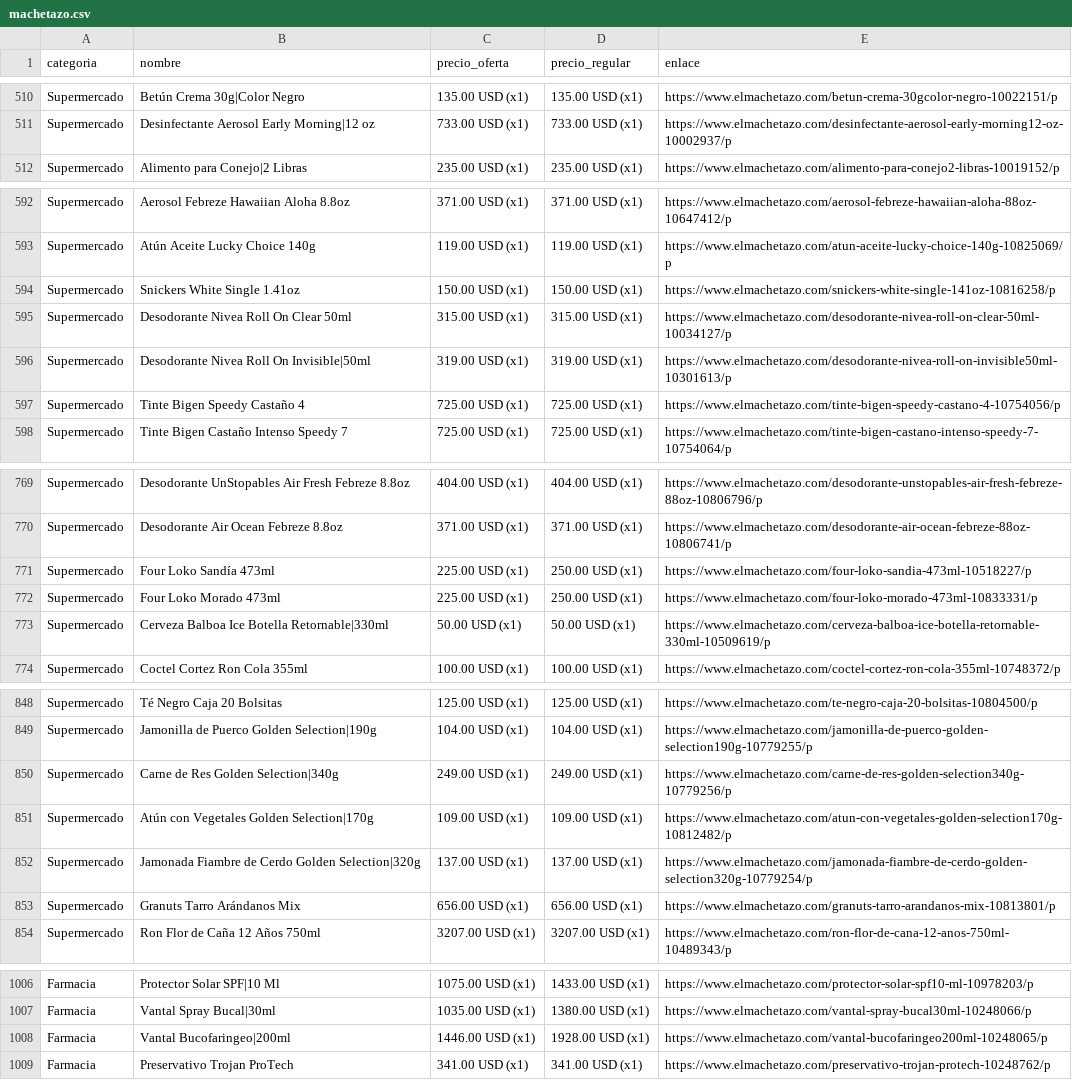
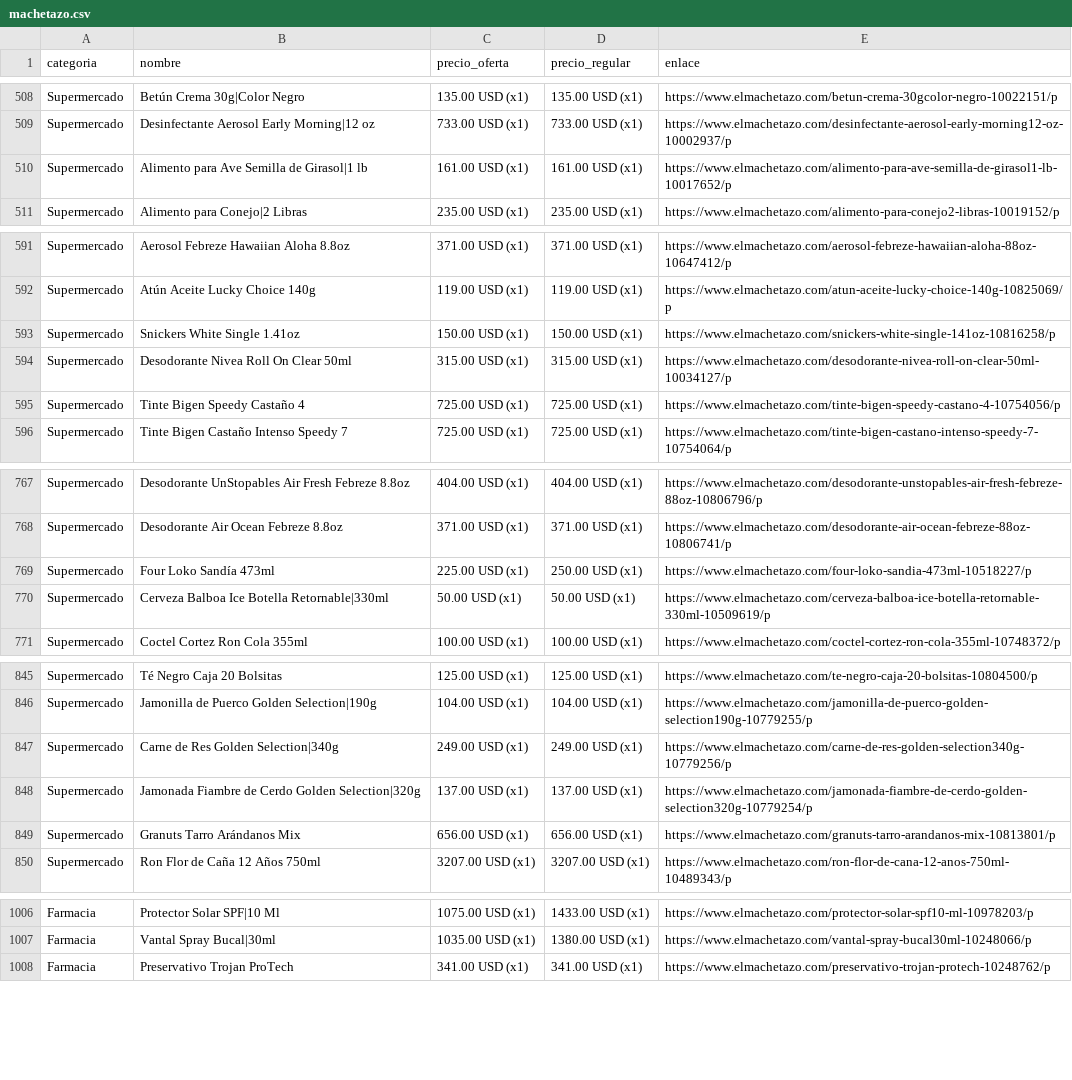
Before and after one commit to wayan-gg/precios, a CSV file: data/machetazo.csv, drawn as a sheet; only a part is shown, gaps mark what is left out; removed rows and columns are numbered as before the commit, all else as after; the diff covers the shown part only; the diff names each change by its address in the sheet, - before the commit and + after, or states it on an @@ line.

```diff
--- a/data/machetazo.csv
+++ b/data/machetazo.csv
+row 510: Supermercado | Alimento para Ave Semilla de Girasol|1 lb | 161.00 USD (x1) | 161.00 USD (x1) | https://www.elmachetazo.com/alimento-para-ave-semilla-de-girasol1-lb-10017652/p
-row 596: Supermercado | Desodorante Nivea Roll On Invisible|50ml | 319.00 USD (x1) | 319.00 USD (x1) | https://www.elmachetazo.com/desodorante-nivea-roll-on-invisible50ml-10301613/p
-row 772: Supermercado | Four Loko Morado 473ml | 225.00 USD (x1) | 250.00 USD (x1) | https://www.elmachetazo.com/four-loko-morado-473ml-10833331/p
-row 851: Supermercado | Atún con Vegetales Golden Selection|170g | 109.00 USD (x1) | 109.00 USD (x1) | https://www.elmachetazo.com/atun-con-vegetales-golden-selection170g-10812482/p
-row 1008: Farmacia | Vantal Bucofaringeo|200ml | 1446.00 USD (x1) | 1928.00 USD (x1) | https://www.elmachetazo.com/vantal-bucofaringeo200ml-10248065/p
```
Also changed, not shown: 14 added rows, 14 removed rows, 9 moved rows and 5 edited cells elsewhere in this file, data/elrey.csv, 3 other files.
